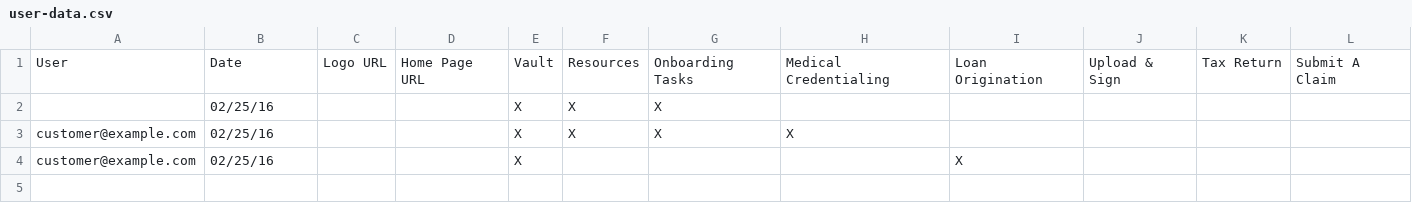
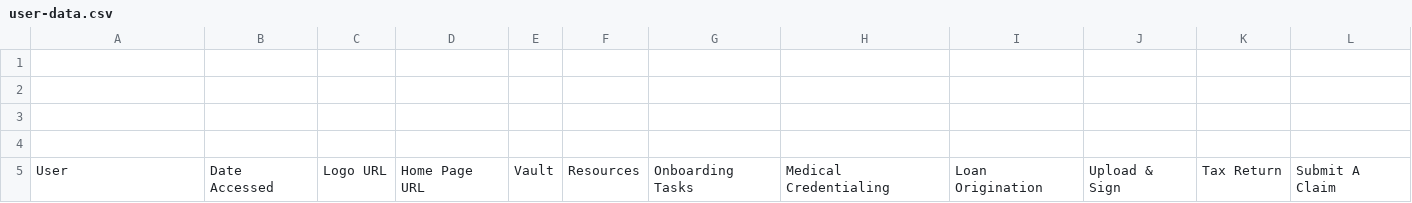
Before and after one commit to won21kr/platform-gold-standard, a CSV file: user-data/user-data.csv, drawn as a sheet.

```diff
--- a/user-data/user-data.csv
+++ b/user-data/user-data.csv
@@ -1,4 +1,5 @@
-User,Date,Logo URL,Home Page URL,Vault,Resources,Onboarding Tasks,Medical Credentialing,Loan Origination,Upload & Sign,Tax Return,Submit A Claim
-"",02/25/16,,,X,X,X,"","","","",""
-customer@example.com,02/25/16,,,X,X,X,X,"","","",""
-customer@example.com,02/25/16,,,X,"","","",X,"","",""
+,,,,,,,,,,,
+,,,,,,,,,,,
+,,,,,,,,,,,
+,,,,,,,,,,,
+User,Date Accessed,Logo URL,Home Page URL,Vault,Resources,Onboarding Tasks,Medical Credentialing,Loan Origination,Upload & Sign,Tax Return,Submit A Claim
```
Also changed, not shown: 1 other file.
